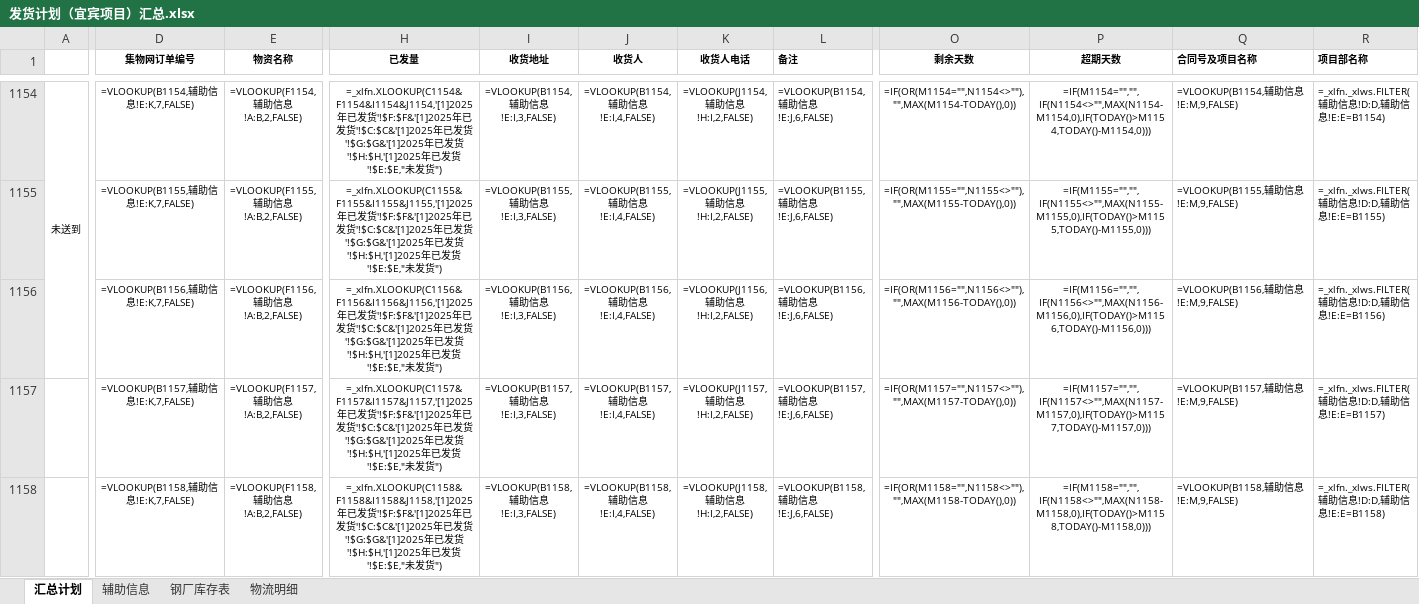
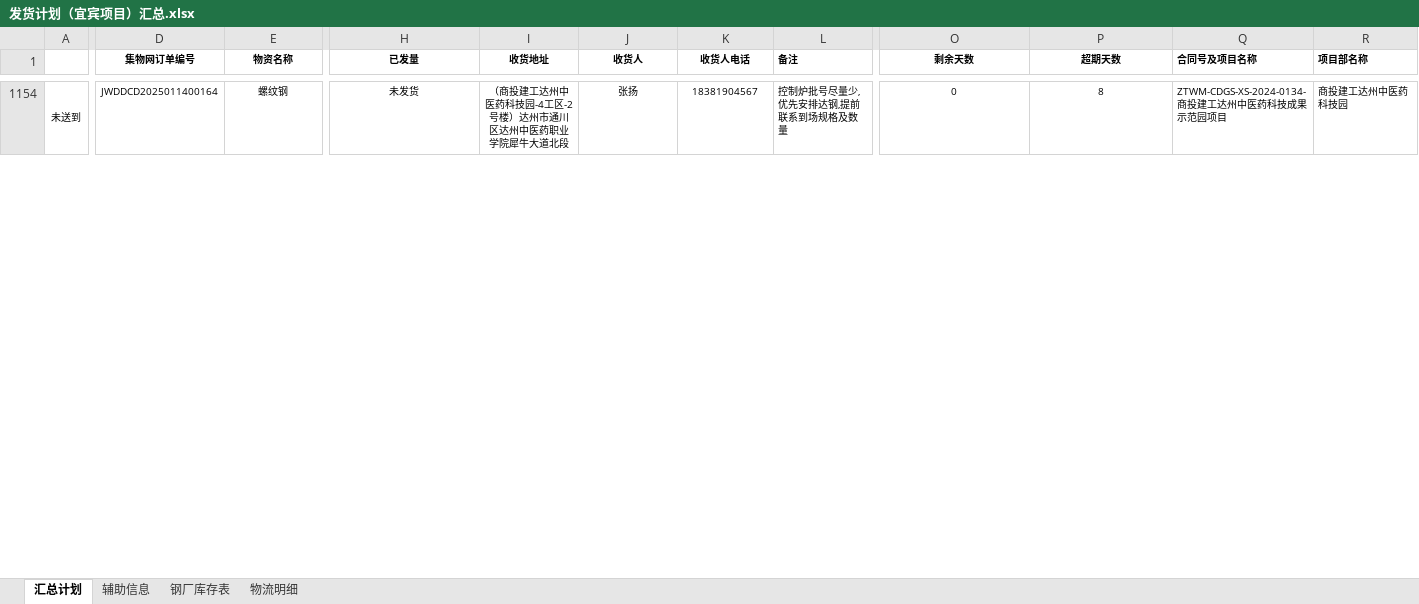
Before and after one commit to monizhou/shipment-app, an Excel workbook: 发货计划（宜宾项目）汇总.xlsx, sheet 汇总计划, drawn as a sheet; only a part is shown, gaps mark what is left out; values as stored, in another font and other column widths than the file's, no borders; formulas without a stored value are shown as written; conditional formats not drawn; removed rows and columns are numbered as before the commit, all else as after; rows hold the shown columns only; the diff covers the shown part only; the diff names each change by its address in the sheet, - before the commit and + after, or states it on an @@ line.

```diff
--- a/发货计划（宜宾项目）汇总.xlsx (sheet 汇总计划)
+++ b/发货计划（宜宾项目）汇总.xlsx (sheet 汇总计划)
-D1154 (集物网订单编号): =VLOOKUP(B1154,辅助信息!E:K,7,FALSE)
+D1154 (集物网订单编号): JWDDCD2025011400164
-E1154 (物资名称): =VLOOKUP(F1154,辅助信息!A:B,2,FALSE)
+E1154 (物资名称): 螺纹钢
-H1154 (已发量): =_xlfn.XLOOKUP(C1154&F1154&I1154&J1154,'[1]2025年已发货'!$F:$F&'[1]2025年已发货'!$C:$C&'[1]2025年已发货'!$G:$G&'[1]2025年已发货'!$H:$H,'[1]2025年已发货'!$E:$E,"未发货")
+H1154 (已发量): 未发货
-I1154 (收货地址): =VLOOKUP(B1154,辅助信息!E:I,3,FALSE)
+I1154 (收货地址): （商投建工达州中医药科技园-4工区-2号楼）达州市通川区达州中医药职业学院犀牛大道北段
-J1154 (收货人): =VLOOKUP(B1154,辅助信息!E:I,4,FALSE)
+J1154 (收货人): 张扬
-K1154 (收货人电话): =VLOOKUP(J1154,辅助信息!H:I,2,FALSE)
+K1154 (收货人电话): 18381904567
-L1154 (备注): =VLOOKUP(B1154,辅助信息!E:J,6,FALSE)
+L1154 (备注): 控制炉批号尽量少,优先安排达钢,提前联系到场规格及数量
-O1154 (剩余天数): =IF(OR(M1154="",N1154<>""),"",MAX(M1154-TODAY(),0))
+O1154 (剩余天数): 0
-P1154 (超期天数): =IF(M1154="","",IF(N1154<>"",MAX(N1154-M1154,0),IF(TODAY()>M1154,TODAY()-M1154,0)))
+P1154 (超期天数): 8
-Q1154 (合同号及项目名称): =VLOOKUP(B1154,辅助信息!E:M,9,FALSE)
+Q1154 (合同号及项目名称): ZTWM-CDGS-XS-2024-0134-商投建工达州中医药科技成果示范园项目
-R1154 (项目部名称): =_xlfn._xlws.FILTER(辅助信息!D:D,辅助信息!E:E=B1154)
+R1154 (项目部名称): 商投建工达州中医药科技园
-row 1155:  | =VLOOKUP(B1155,辅助信息!E:K,7,FALSE) | =VLOOKUP(F1155,辅助信息!A:B,2,FALSE) | =_xlfn.XLOOKUP(C1155&F1155&I1155&J1155,'[1]2025年已发货'!$F:$F&'[1]2025年已发货'!$C:$C&'[1]2025年已发货'!$G:$G&'[1]2025年已发货'!$H:$H,'[1]2025年已发货'!$E:$E,"未发货") | =VLOOKUP(B1155,辅助信息!E:I,3,FALSE) | =VLOOKUP(B1155,辅助信息!E:I,4,FALSE) | =VLOOKUP(J1155,辅助信息!H:I,2,FALSE) | =VLOOKUP(B1155,辅助信息!E:J,6,FALSE) | =IF(OR(M1155="",N1155<>""),"",MAX(M1155-TODAY(),0)) | =IF(M1155="","",IF(N1155<>"",MAX(N1155-M1155,0),IF(TODAY()>M1155,TODAY()-M1155,0))) | =VLOOKUP(B1155,辅助信息!E:M,9,FALSE) | =_xlfn._xlws.FILTER(辅助信息!D:D,辅助信息!E:E=B1155)
-row 1156:  | =VLOOKUP(B1156,辅助信息!E:K,7,FALSE) | =VLOOKUP(F1156,辅助信息!A:B,2,FALSE) | =_xlfn.XLOOKUP(C1156&F1156&I1156&J1156,'[1]2025年已发货'!$F:$F&'[1]2025年已发货'!$C:$C&'[1]2025年已发货'!$G:$G&'[1]2025年已发货'!$H:$H,'[1]2025年已发货'!$E:$E,"未发货") | =VLOOKUP(B1156,辅助信息!E:I,3,FALSE) | =VLOOKUP(B1156,辅助信息!E:I,4,FALSE) | =VLOOKUP(J1156,辅助信息!H:I,2,FALSE) | =VLOOKUP(B1156,辅助信息!E:J,6,FALSE) | =IF(OR(M1156="",N1156<>""),"",MAX(M1156-TODAY(),0)) | =IF(M1156="","",IF(N1156<>"",MAX(N1156-M1156,0),IF(TODAY()>M1156,TODAY()-M1156,0))) | =VLOOKUP(B1156,辅助信息!E:M,9,FALSE) | =_xlfn._xlws.FILTER(辅助信息!D:D,辅助信息!E:E=B1156)
-row 1157:  | =VLOOKUP(B1157,辅助信息!E:K,7,FALSE) | =VLOOKUP(F1157,辅助信息!A:B,2,FALSE) | =_xlfn.XLOOKUP(C1157&F1157&I1157&J1157,'[1]2025年已发货'!$F:$F&'[1]2025年已发货'!$C:$C&'[1]2025年已发货'!$G:$G&'[1]2025年已发货'!$H:$H,'[1]2025年已发货'!$E:$E,"未发货") | =VLOOKUP(B1157,辅助信息!E:I,3,FALSE) | =VLOOKUP(B1157,辅助信息!E:I,4,FALSE) | =VLOOKUP(J1157,辅助信息!H:I,2,FALSE) | =VLOOKUP(B1157,辅助信息!E:J,6,FALSE) | =IF(OR(M1157="",N1157<>""),"",MAX(M1157-TODAY(),0)) | =IF(M1157="","",IF(N1157<>"",MAX(N1157-M1157,0),IF(TODAY()>M1157,TODAY()-M1157,0))) | =VLOOKUP(B1157,辅助信息!E:M,9,FALSE) | =_xlfn._xlws.FILTER(辅助信息!D:D,辅助信息!E:E=B1157)
-row 1158:  | =VLOOKUP(B1158,辅助信息!E:K,7,FALSE) | =VLOOKUP(F1158,辅助信息!A:B,2,FALSE) | =_xlfn.XLOOKUP(C1158&F1158&I1158&J1158,'[1]2025年已发货'!$F:$F&'[1]2025年已发货'!$C:$C&'[1]2025年已发货'!$G:$G&'[1]2025年已发货'!$H:$H,'[1]2025年已发货'!$E:$E,"未发货") | =VLOOKUP(B1158,辅助信息!E:I,3,FALSE) | =VLOOKUP(B1158,辅助信息!E:I,4,FALSE) | =VLOOKUP(J1158,辅助信息!H:I,2,FALSE) | =VLOOKUP(B1158,辅助信息!E:J,6,FALSE) | =IF(OR(M1158="",N1158<>""),"",MAX(M1158-TODAY(),0)) | =IF(M1158="","",IF(N1158<>"",MAX(N1158-M1158,0),IF(TODAY()>M1158,TODAY()-M1158,0))) | =VLOOKUP(B1158,辅助信息!E:M,9,FALSE) | =_xlfn._xlws.FILTER(辅助信息!D:D,辅助信息!E:E=B1158)
```
Also changed, not shown: 65 added rows and 28 removed rows elsewhere in this sheet, sheet 物流明细, sheet 辅助信息, sheet 钢厂库存表, hidden cells.
